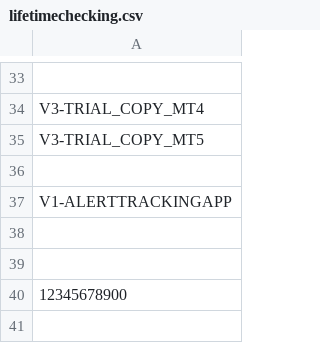
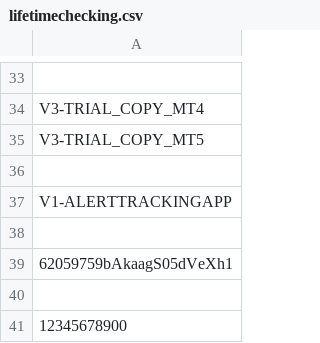
Before and after one commit to infotechniques/infotechniques.github.io, a CSV file: lifetimechecking.csv, drawn as a sheet; only a part is shown, gaps mark what is left out; the diff names each change by its address in the sheet, - before the commit and + after, or states it on an @@ line.

Commit message:
Update lifetimechecking.csv

```diff
--- a/lifetimechecking.csv
+++ b/lifetimechecking.csv
+row 39: 62059759bAkaagS05dVeXh1
```
